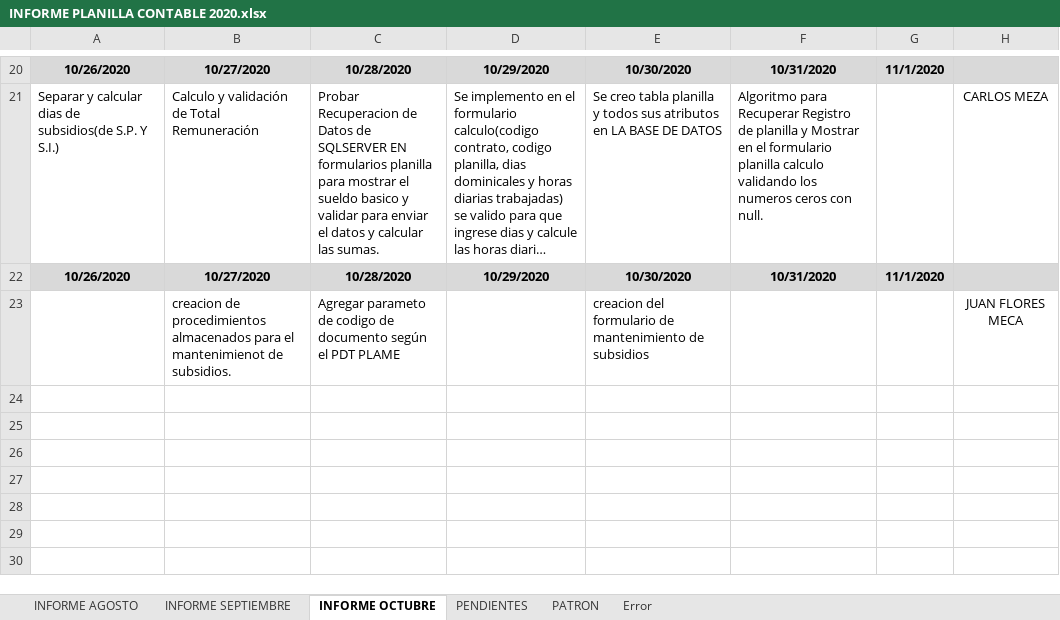
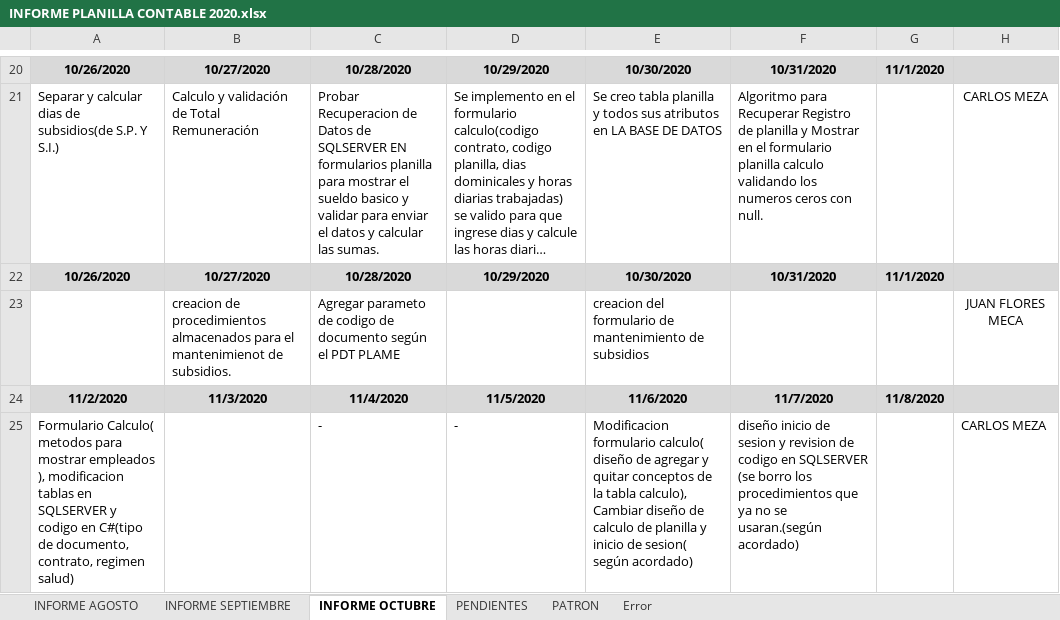
Before and after one commit to lctsistemas/PLANILLACONTABLE, an Excel workbook: INFORME/INFORME PLANILLA CONTABLE 2020.xlsx, sheet INFORME OCTUBRE, drawn as a sheet; only a part is shown, gaps mark what is left out; long unchanged cells end in …; values as stored, in another font and other column widths than the file's, no borders; table styles not drawn; the diff names each change by its address in the sheet, - before the commit and + after, or states it on an @@ line.

Commit message:
informe de 02-11-2020 al 07-11-2020

```diff
--- a/INFORME/INFORME PLANILLA CONTABLE 2020.xlsx (sheet INFORME OCTUBRE)
+++ b/INFORME/INFORME PLANILLA CONTABLE 2020.xlsx (sheet INFORME OCTUBRE)
+row 24: 11/2/2020 | 11/3/2020 | 11/4/2020 | 11/5/2020 | 11/6/2020 | 11/7/2020 | 11/8/2020
+row 25: Formulario Calculo( metodos para mostrar empleados ), modificacion tablas en SQLSERVER y codigo en C#(tipo de documento, contrato, regimen salud) |  | - | - | Modificacion formulario calculo( diseño de agregar y quitar conceptos de la tabla calculo), Cambiar diseño de calculo de planilla y inicio de sesion( según acordado) | diseño inicio de sesion y revision de codigo en SQLSERVER (se borro los procedimientos que ya no se usaran.(según acordado) |  | CARLOS MEZA
```
